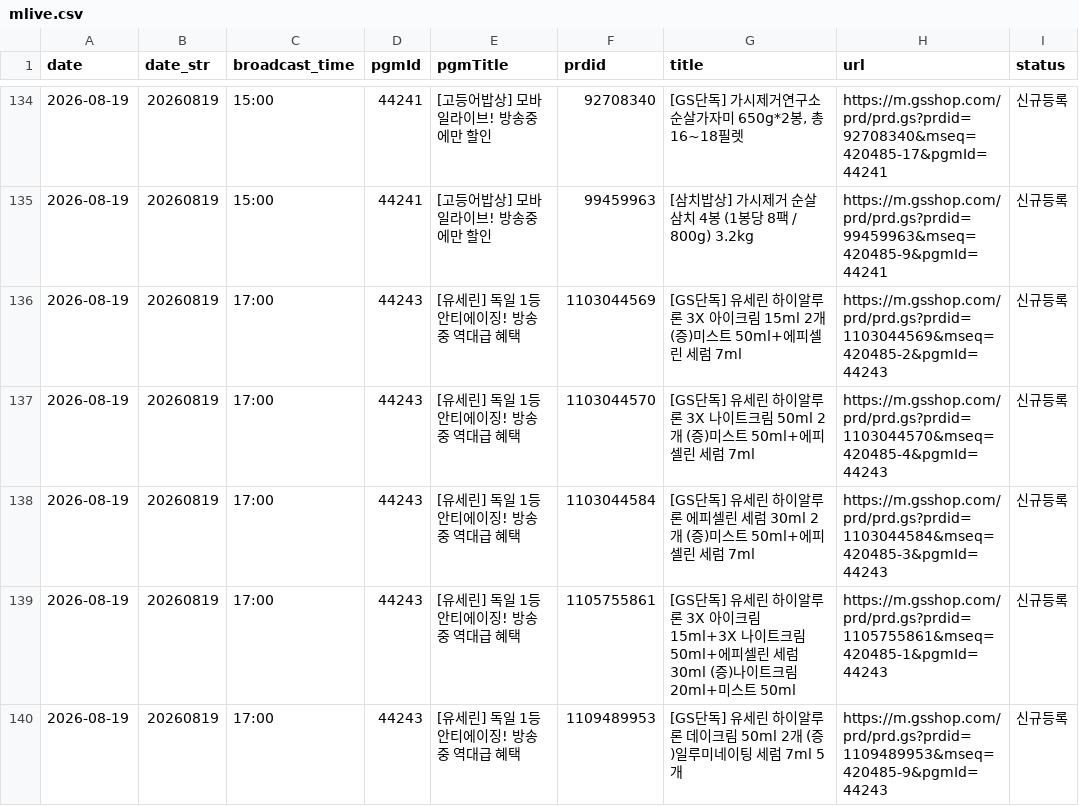
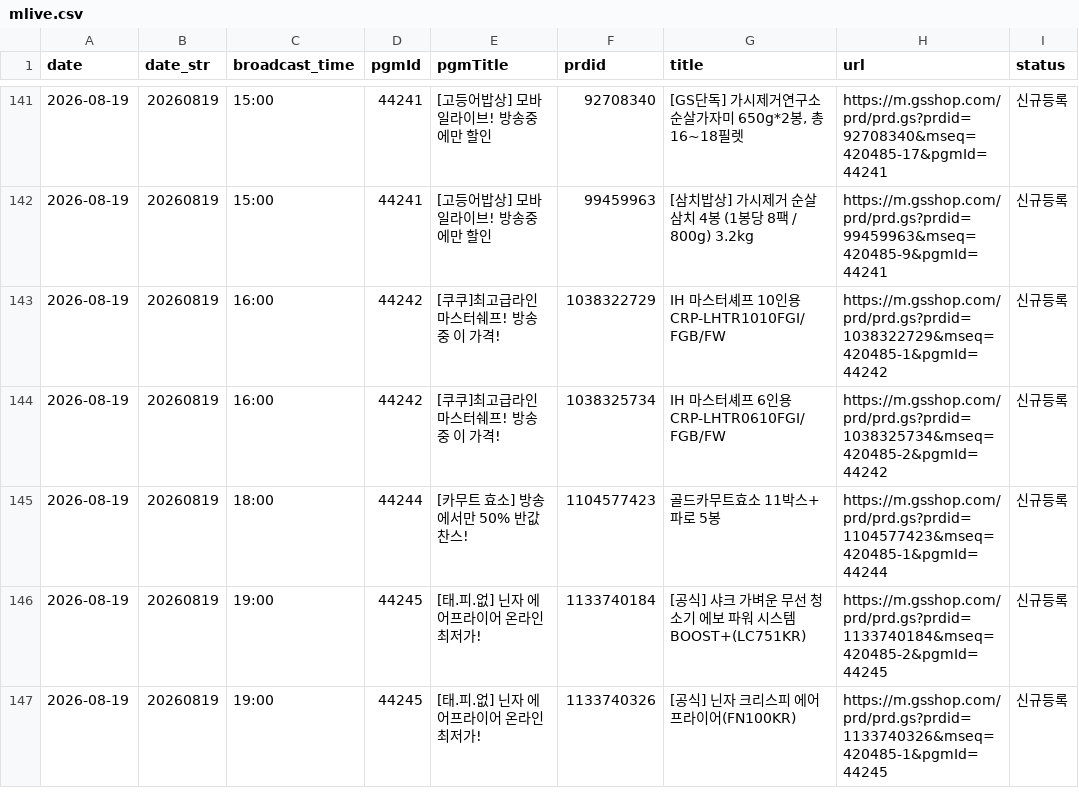
Before and after one commit to poodingcake-hue/GSMOBILE, a CSV file: data/mlive.csv, drawn as a sheet; only a part is shown, gaps mark what is left out; the shorter side is filled out with more unchanged rows; the diff covers the shown part only.

```diff
--- a/data/mlive.csv
+++ b/data/mlive.csv
@@ -135,6 +142,3 @@
 2026-08-19,20260819,15:00,44241,[고등어밥상] 모바일라이브! 방송중에만 할인,99459963,[삼치밥상] 가시제거 순살 삼치 4봉 (1봉당 8팩 / 800g) 3.2kg,https://m.gsshop.com/prd/prd.gs?prdid=99459963&mseq=420485-9&pgmId=44241,신규등록
-2026-08-19,20260819,17:00,44243,[유세린] 독일 1등 안티에이징! 방송중 역대급 혜택,1103044569,[GS단독] 유세린 하이알루론 3X 아이크림 15ml 2개 (증)미스트 50ml+에피셀린 세럼 7ml,https://m.gsshop.com/prd/prd.gs?prdid=1103044569&mseq=420485-2&pgmId=44243,신규등록
-2026-08-19,20260819,17:00,44243,[유세린] 독일 1등 안티에이징! 방송중 역대급 혜택,1103044570,[GS단독] 유세린 하이알루론 3X 나이트크림 50ml 2개 (증)미스트 50ml+에피셀린 세럼 7ml,https://m.gsshop.com/prd/prd.gs?prdid=1103044570&mseq=420485-4&pgmId=44243,신규등록
-2026-08-19,20260819,17:00,44243,[유세린] 독일 1등 안티에이징! 방송중 역대급 혜택,1103044584,[GS단독] 유세린 하이알루론 에피셀린 세럼 30ml 2개 (증)미스트 50ml+에피셀린 세럼 7ml,https://m.gsshop.com/prd/prd.gs?prdid=1103044584&mseq=420485-3&pgmId=44243,신규등록
-2026-08-19,20260819,17:00,44243,[유세린] 독일 1등 안티에이징! 방송중 역대급 혜택,1105755861,[GS단독] 유세린 하이알루론 3X 아이크림 15ml+3X 나이트크림 50ml+에피셀린 세럼 30ml (증)나이트크림20ml+미스트 50ml,https://m.gsshop.com/prd/prd.gs?prdid=1105755861&mseq=420485-1&pgmId=44243,신규등록
-2026-08-19,20260819,17:00,44243,[유세린] 독일 1등 안티에이징! 방송중 역대급 혜택,1109489953,[GS단독] 유세린 하이알루론 데이크림 50ml 2개 (증)일루미네이팅 세럼 7ml 5개,https://m.gsshop.com/prd/prd.gs?prdid=1109489953&mseq=420485-9&pgmId=44243,신규등록
+2026-08-19,20260819,16:00,44242,[쿠쿠]최고급라인 마스터쉐프! 방송중 이 가격!,1038322729,IH 마스터셰프 10인용 CRP-LHTR1010FGI/FGB/FW,https://m.gsshop.com/prd/prd.gs?prdid=1038322729&mseq=420485-1&pgmId=44242,신규등록
+2026-08-19,20260819,16:00,44242,[쿠쿠]최고급라인 마스터쉐프! 방송중 이 가격!,1038325734,IH 마스터셰프 6인용 CRP-LHTR0610FGI/FGB/FW,https://m.gsshop.com/prd/prd.gs?prdid=1038325734&mseq=420485-2&pgmId=44242,신규등록
```
Also changed, not shown: 9 added rows, 4 removed rows and 11 edited cells elsewhere in this file.
